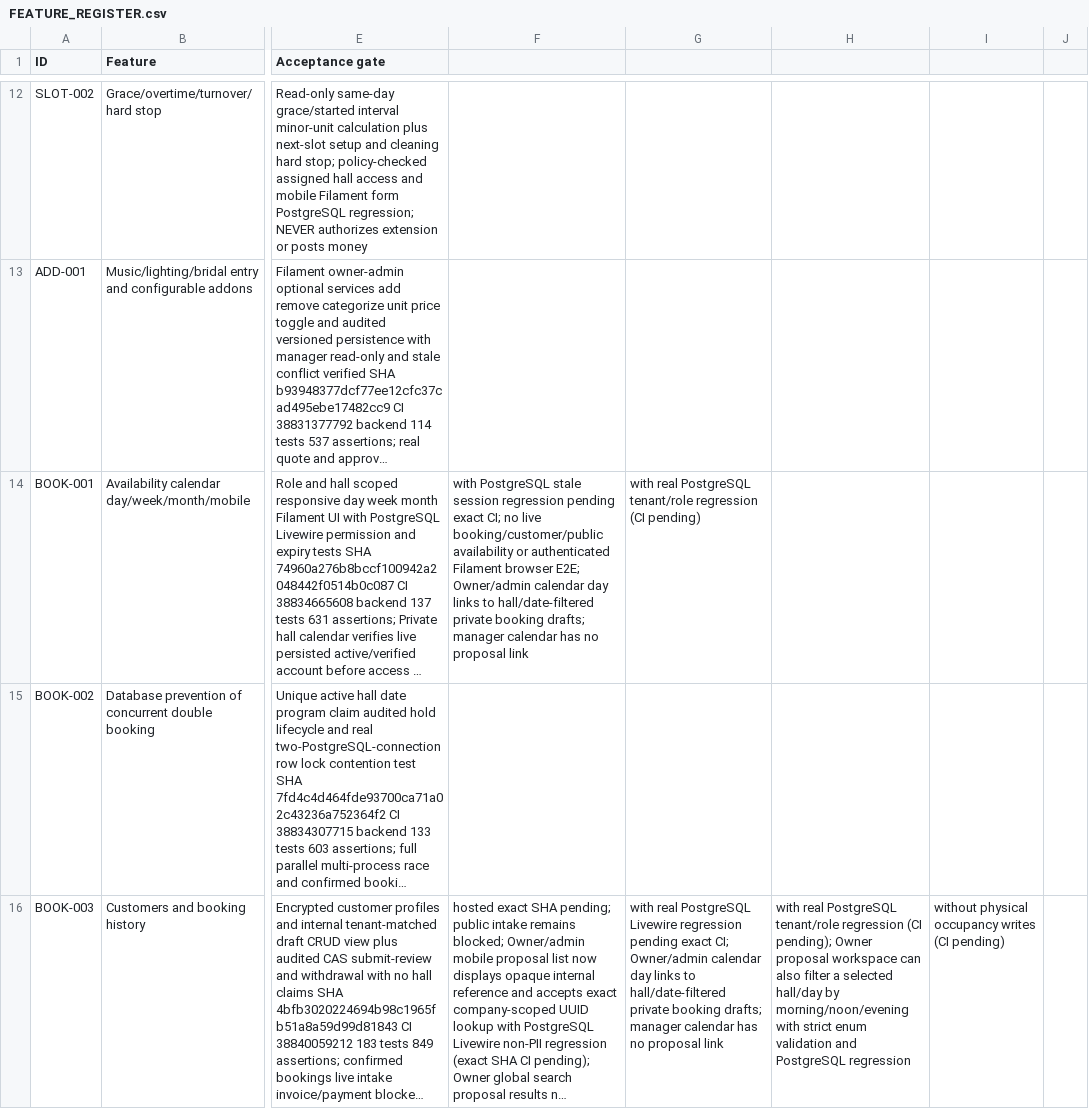
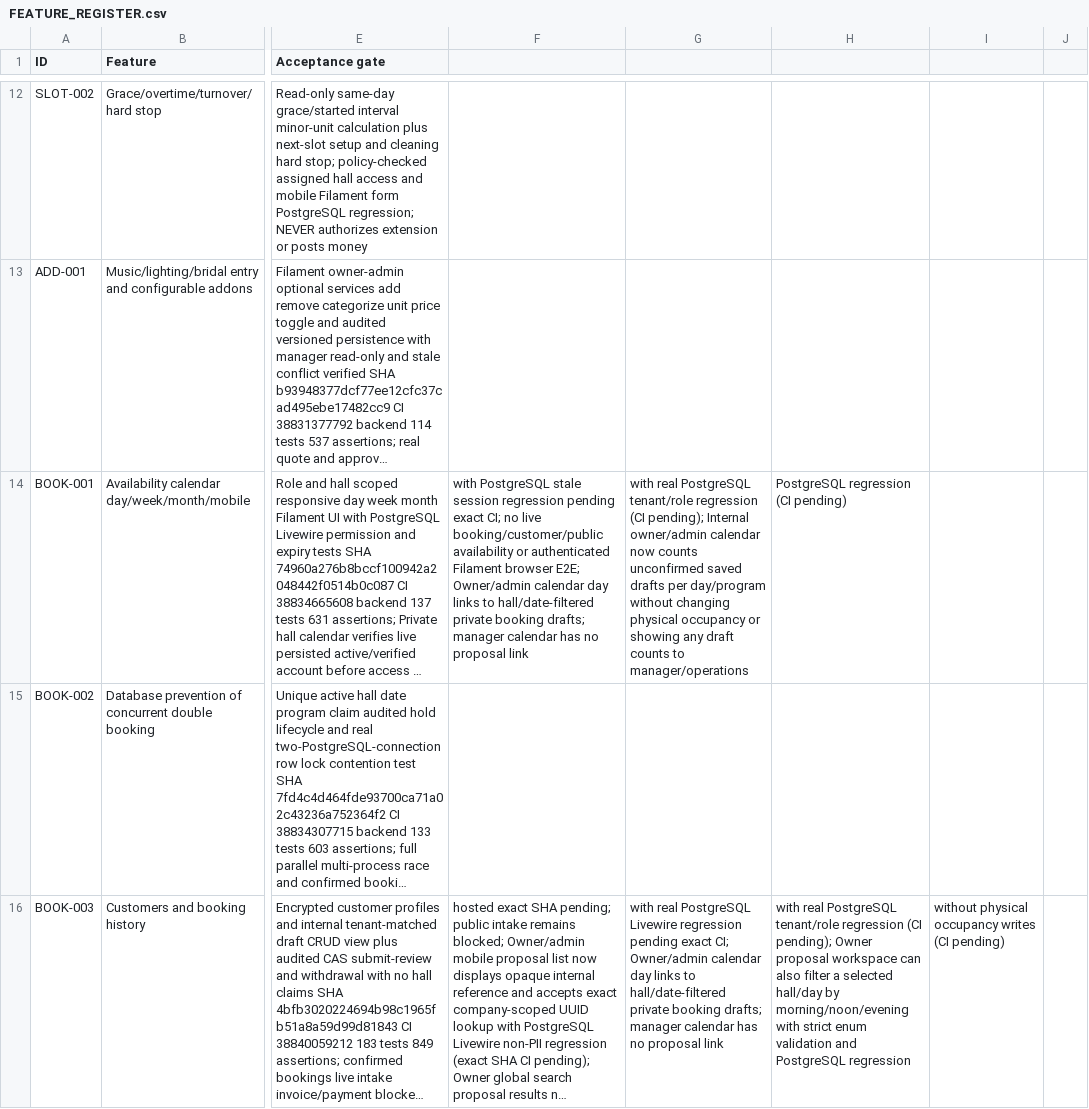
Before and after one commit to yasirskhan/Zargul-Silver-Marquee, a CSV file: docs/FEATURE_REGISTER.csv, drawn as a sheet; only a part is shown, gaps mark what is left out; long unchanged cells end in …; the diff names each change by its address in the sheet, - before the commit and + after, or states it on an @@ line.

Commit message:
BOOK-001 show owner-only unconfirmed draft counts on occupancy calendar

```diff
--- a/docs/FEATURE_REGISTER.csv
+++ b/docs/FEATURE_REGISTER.csv
-G14: …regression (CI pending)
+G14: …regression (CI pending); Internal owner/admin calendar now counts unconfirmed saved drafts per day/program without changing physical occupancy or showing any draft counts to manager/operations
-H14: (empty)
+H14: PostgreSQL regression (CI pending)
```
Also changed, not shown: 4 other files.
